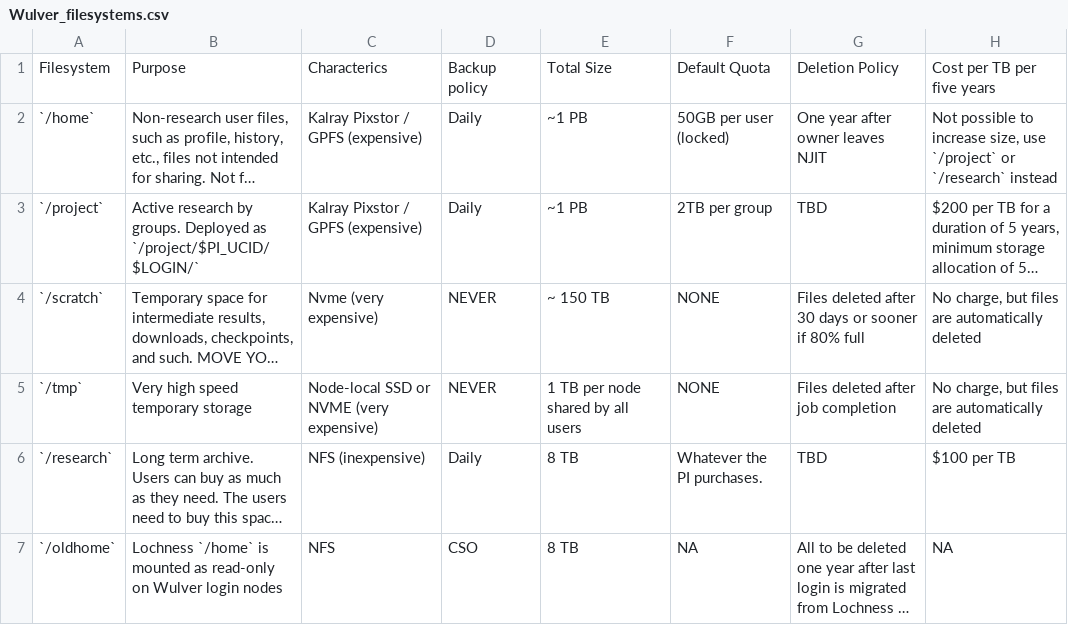
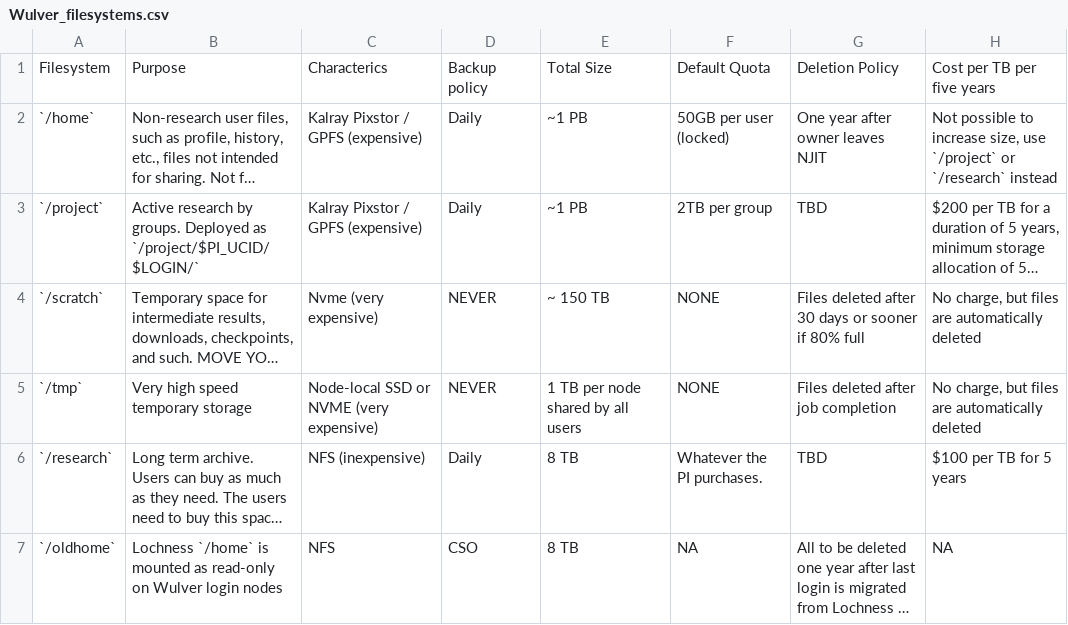
Before and after one commit to arcs-njit-edu/docs, a CSV file: docs/assets/tables/Wulver_filesystems.csv, drawn as a sheet; long unchanged cells end in …; the diff names each change by its address in the sheet, - before the commit and + after, or states it on an @@ line.

```diff
--- a/docs/assets/tables/Wulver_filesystems.csv
+++ b/docs/assets/tables/Wulver_filesystems.csv
-H6: $100 per TB
+H6: $100 per TB for 5 years
```
Also changed, not shown: 1 other file.
